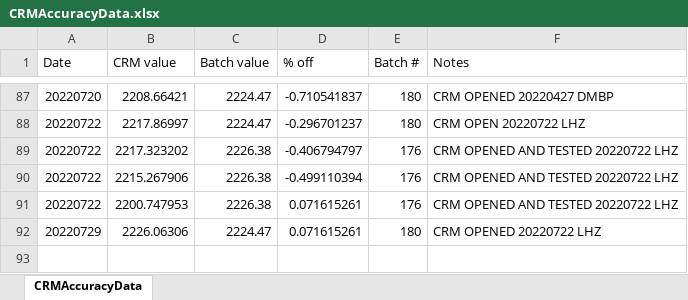
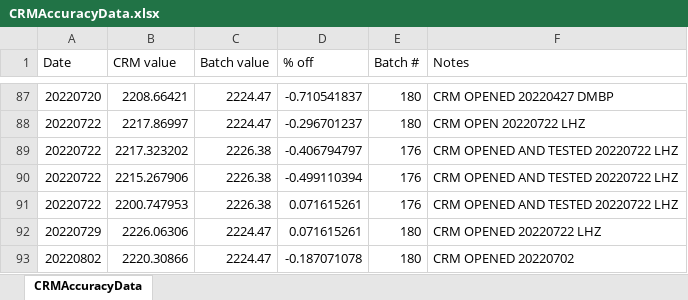
Before and after one commit to Putnam-Lab/Titrator, an Excel workbook: Data/CRMAccuracyData.xlsx, sheet CRMAccuracyData, drawn as a sheet; only a part is shown, gaps mark what is left out; values as stored, in another font and other column widths than the file's, no borders; the diff names each change by its address in the sheet, - before the commit and + after, or states it on an @@ line.

```diff
--- a/Data/CRMAccuracyData.xlsx (sheet CRMAccuracyData)
+++ b/Data/CRMAccuracyData.xlsx (sheet CRMAccuracyData)
+row 93: 20220802 | 2220.30866 | 2224.47 | -0.187071078 | 180 | CRM OPENED 20220702
```
Also changed, not shown: 15 other files.
